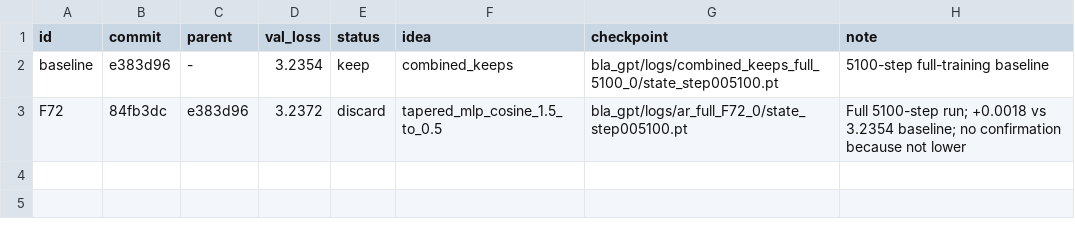
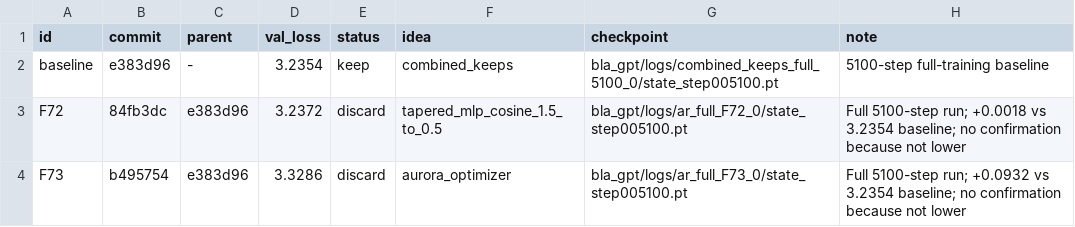
Before and after one commit to erogol/BlaGPT, a TSV file: ar/full_results.tsv, drawn as a sheet.

Commit message:
autoresearch: record F73 GOAT sink prior full run

```diff
--- a/ar/full_results.tsv
+++ b/ar/full_results.tsv
@@ -3 +3,2 @@ baseline	e383d96	-	3.2354	keep	combined_keeps	bla_gpt/logs/combined_keeps_full_5
 F72	84fb3dc	e383d96	3.2372	discard	tapered_mlp_cosine_1.5_to_0.5	bla_gpt/logs/ar_full_F72_0/state_step005100.pt	Full 5100-step run; +0.0018 vs 3.2354 baseline; no confirmation because not lower
+F73	b495754	e383d96	3.3286	discard	aurora_optimizer	bla_gpt/logs/ar_full_F73_0/state_step005100.pt	Full 5100-step run; +0.0932 vs 3.2354 baseline; no confirmation because not lower
```
Also changed, not shown: 7 other files.
